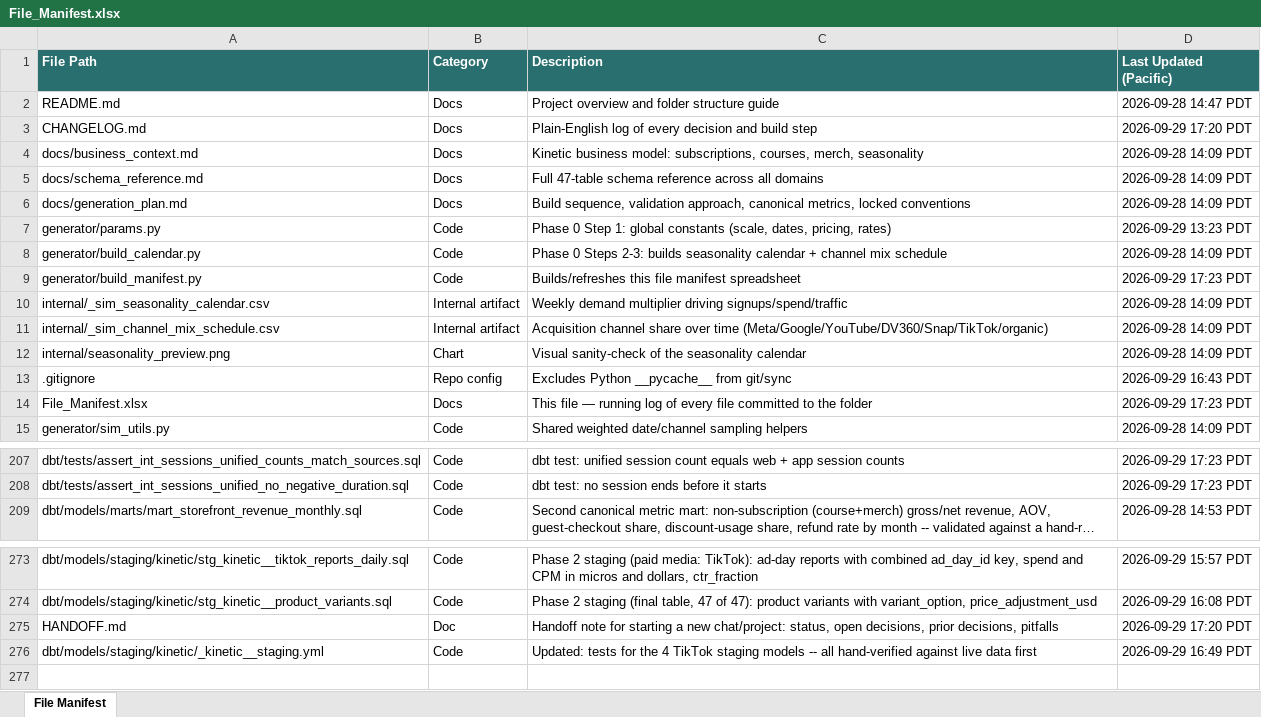
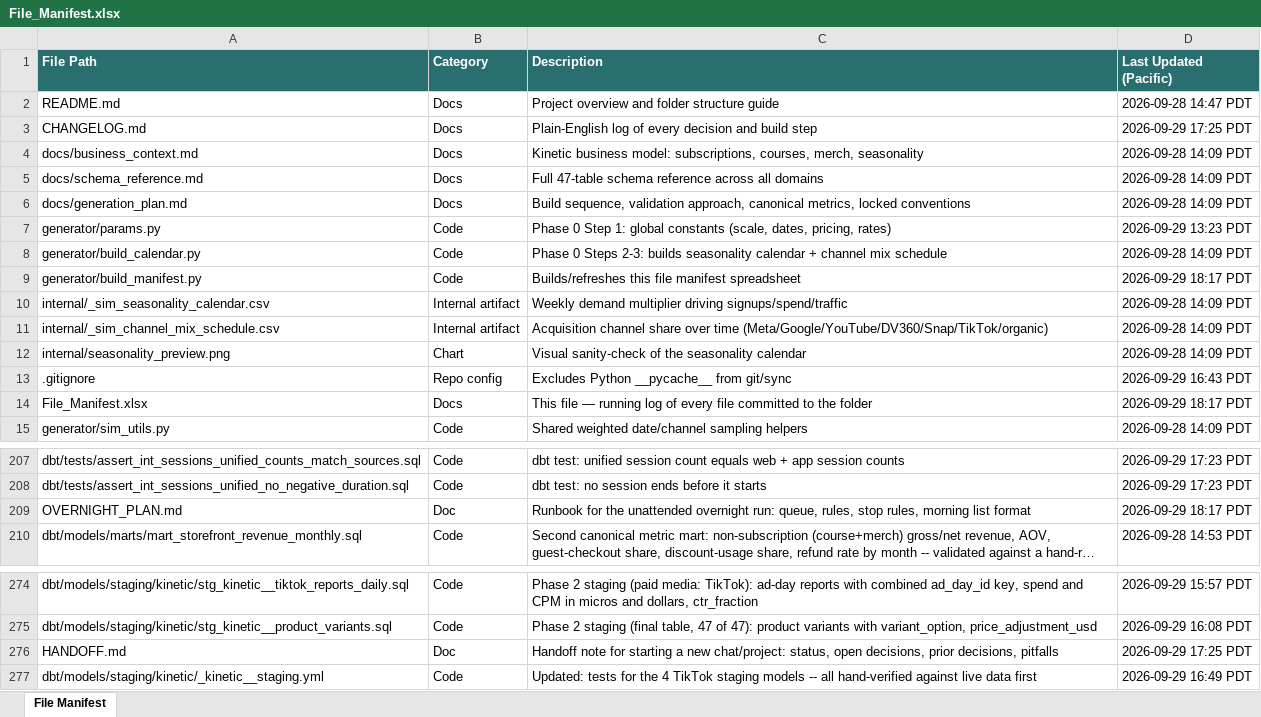
Before and after one commit to bencool85/kinetic-data-project, an Excel workbook: File_Manifest.xlsx, sheet File Manifest, drawn as a sheet; only a part is shown, gaps mark what is left out; long unchanged cells end in …; values as stored, in another font and other column widths than the file's, no borders; addresses are those after the commit; the diff names each change by its address in the sheet, - before the commit and + after, or states it on an @@ line.

```diff
--- a/File_Manifest.xlsx (sheet File Manifest)
+++ b/File_Manifest.xlsx (sheet File Manifest)
-D3 (Last Updated (Pacific)): 2026-09-29 17:20 PDT
+D3 (Last Updated (Pacific)): 2026-09-29 17:25 PDT
-D9 (Last Updated (Pacific)): 2026-09-29 17:23 PDT
+D9 (Last Updated (Pacific)): 2026-09-29 18:17 PDT
-D14 (Last Updated (Pacific)): 2026-09-29 17:23 PDT
+D14 (Last Updated (Pacific)): 2026-09-29 18:17 PDT
+row 209: OVERNIGHT_PLAN.md | Doc | Runbook for the unattended overnight run: queue, rules, stop rules, morning list format | 2026-09-29 18:17 PDT
-D276 (Last Updated (Pacific)): 2026-09-29 17:20 PDT
+D276 (Last Updated (Pacific)): 2026-09-29 17:25 PDT
```
Also changed, not shown: 3 other files.
